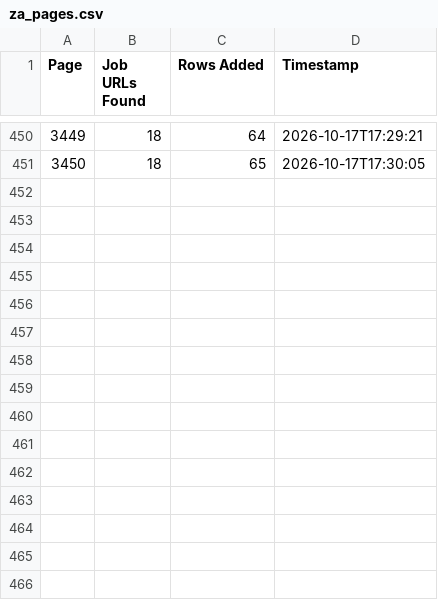
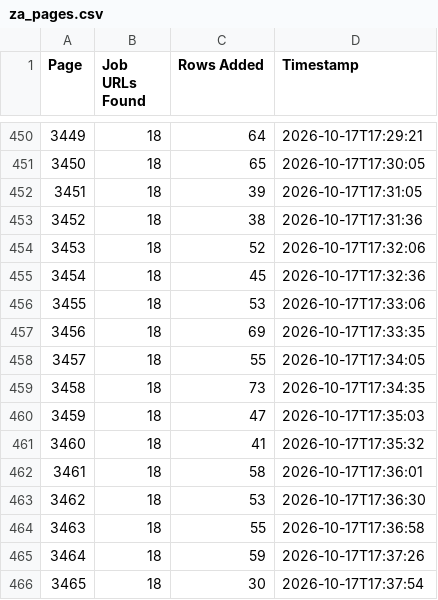
Before and after one commit to janety2000/za-3001-3500, a CSV file: za_pages.csv, drawn as a sheet; only a part is shown, gaps mark what is left out.

```diff
--- a/za_pages.csv
+++ b/za_pages.csv
@@ -451 +451,16 @@
 3450,18,65,2026-10-17T17:30:05
+3451,18,39,2026-10-17T17:31:05
+3452,18,38,2026-10-17T17:31:36
+3453,18,52,2026-10-17T17:32:06
+3454,18,45,2026-10-17T17:32:36
+3455,18,53,2026-10-17T17:33:06
+3456,18,69,2026-10-17T17:33:35
+3457,18,55,2026-10-17T17:34:05
+3458,18,73,2026-10-17T17:34:35
+3459,18,47,2026-10-17T17:35:03
+3460,18,41,2026-10-17T17:35:32
+3461,18,58,2026-10-17T17:36:01
+3462,18,53,2026-10-17T17:36:30
+3463,18,55,2026-10-17T17:36:58
+3464,18,59,2026-10-17T17:37:26
+3465,18,30,2026-10-17T17:37:54
```
Also changed, not shown: 2 other files.
